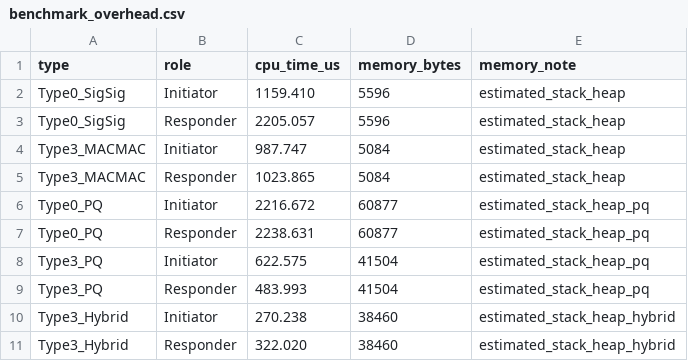
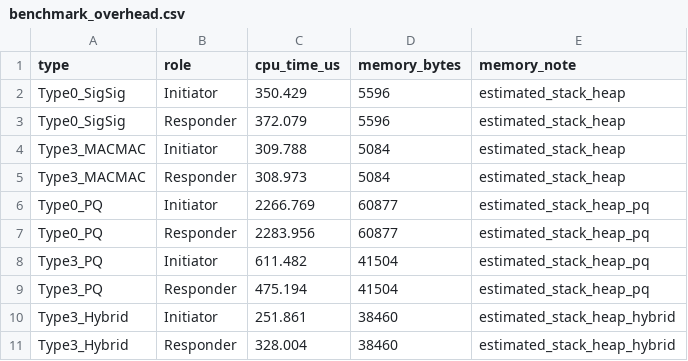
Before and after one commit to adipanca-unud/EDHOC-Hybrid, a CSV file: output/benchmark_overhead.csv, drawn as a sheet.

```diff
--- a/output/benchmark_overhead.csv
+++ b/output/benchmark_overhead.csv
@@ -1,11 +1,11 @@
 type,role,cpu_time_us,memory_bytes,memory_note
-Type0_SigSig,Initiator,1159.410,5596,estimated_stack_heap
-Type0_SigSig,Responder,2205.057,5596,estimated_stack_heap
-Type3_MACMAC,Initiator,987.747,5084,estimated_stack_heap
-Type3_MACMAC,Responder,1023.865,5084,estimated_stack_heap
-Type0_PQ,Initiator,2216.672,60877,estimated_stack_heap_pq
-Type0_PQ,Responder,2238.631,60877,estimated_stack_heap_pq
-Type3_PQ,Initiator,622.575,41504,estimated_stack_heap_pq
-Type3_PQ,Responder,483.993,41504,estimated_stack_heap_pq
-Type3_Hybrid,Initiator,270.238,38460,estimated_stack_heap_hybrid
-Type3_Hybrid,Responder,322.020,38460,estimated_stack_heap_hybrid
+Type0_SigSig,Initiator,350.429,5596,estimated_stack_heap
+Type0_SigSig,Responder,372.079,5596,estimated_stack_heap
+Type3_MACMAC,Initiator,309.788,5084,estimated_stack_heap
+Type3_MACMAC,Responder,308.973,5084,estimated_stack_heap
+Type0_PQ,Initiator,2266.769,60877,estimated_stack_heap_pq
+Type0_PQ,Responder,2283.956,60877,estimated_stack_heap_pq
+Type3_PQ,Initiator,611.482,41504,estimated_stack_heap_pq
+Type3_PQ,Responder,475.194,41504,estimated_stack_heap_pq
+Type3_Hybrid,Initiator,251.861,38460,estimated_stack_heap_hybrid
+Type3_Hybrid,Responder,328.004,38460,estimated_stack_heap_hybrid
```
Also changed, not shown: output/benchmark_handshake.csv, output/benchmark_operations.csv, 2 other files.
